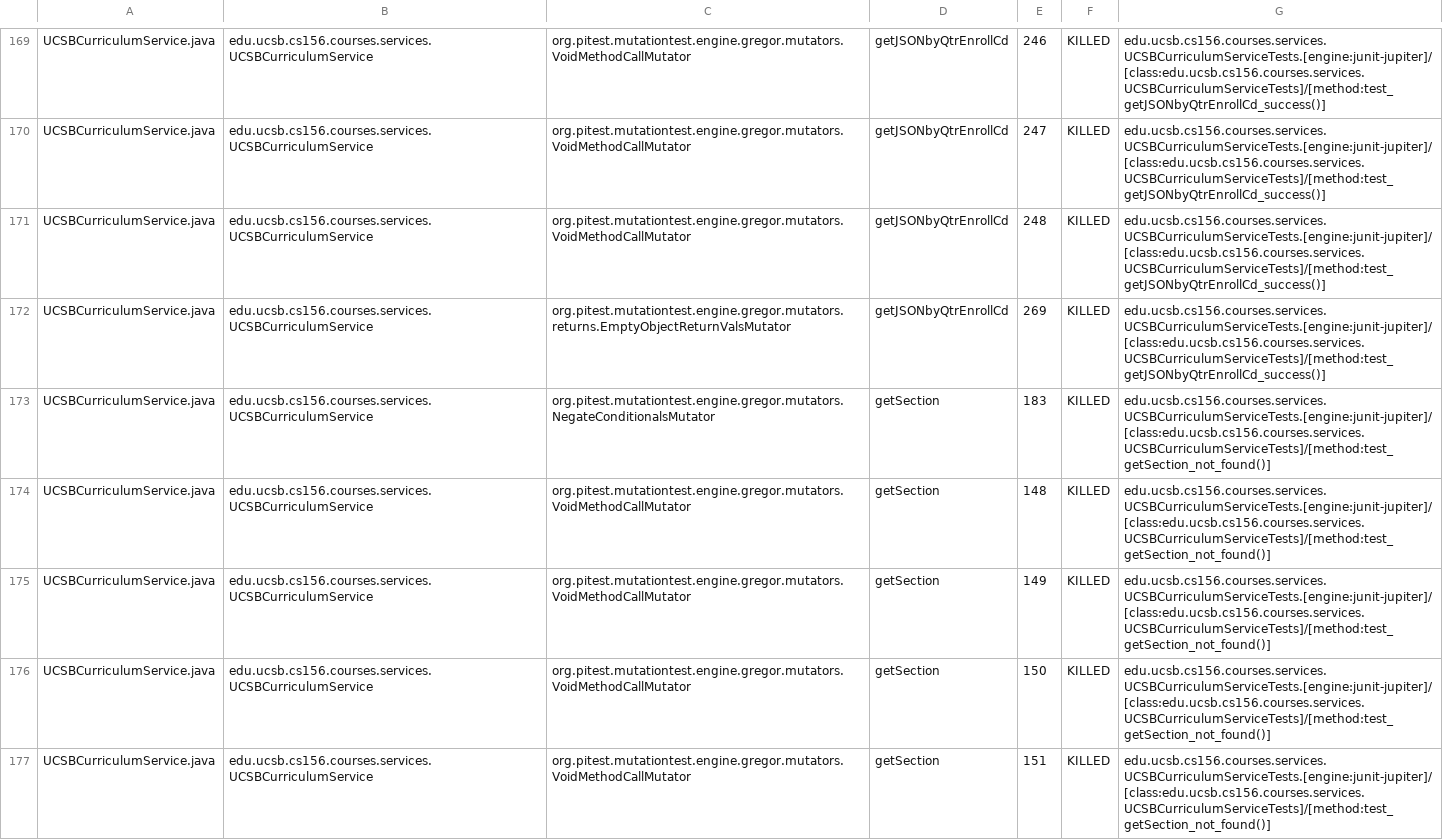
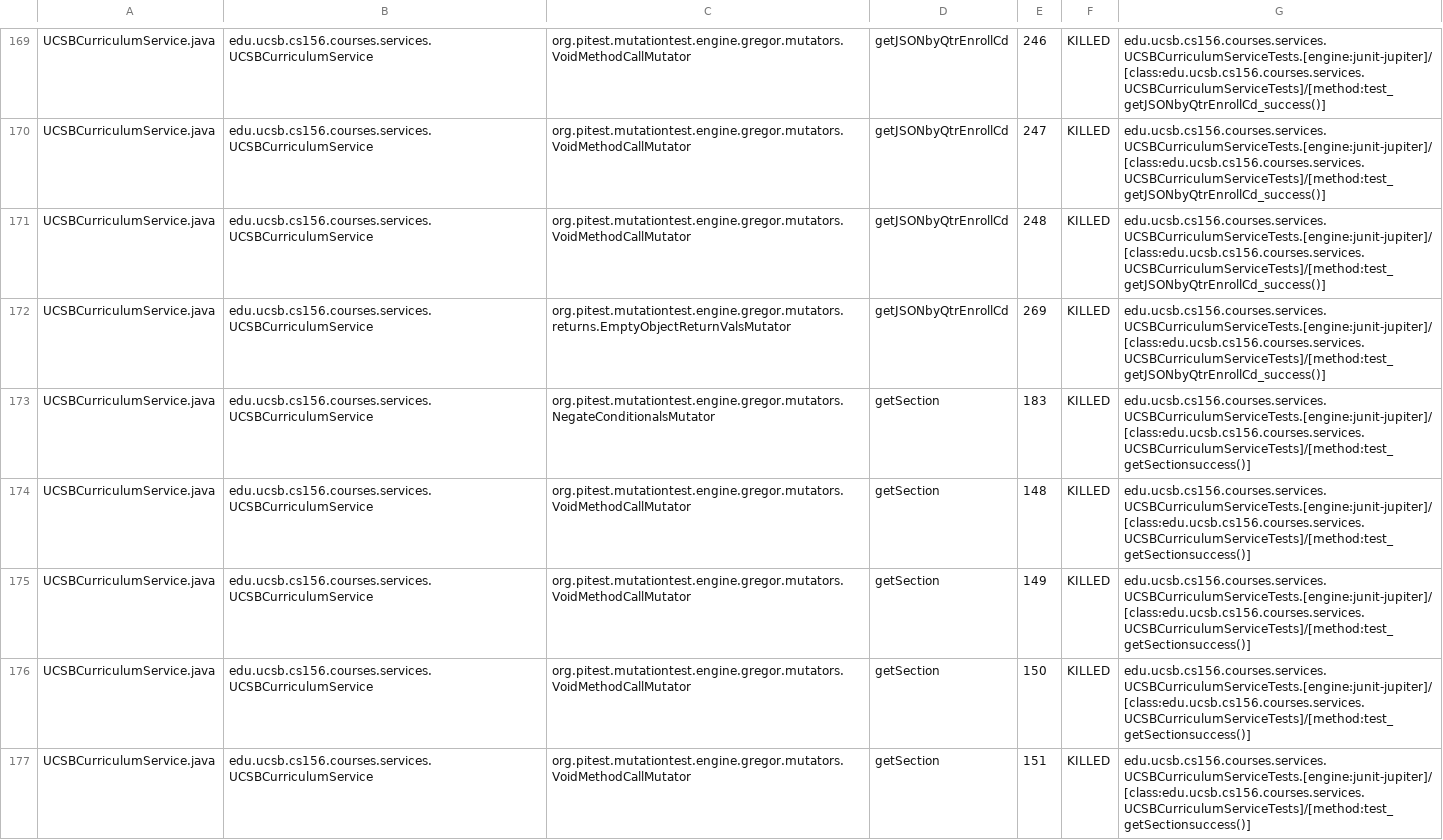
Before and after one commit to ucsb-cs156-f23/proj-courses-f23-7pm-2, a CSV file: prs/24/pitest/mutations.csv, drawn as a sheet; only a part is shown, gaps mark what is left out; the diff covers the shown part only.

Commit message:
Deploying to gh-pages from @ ucsb-cs156-f23/proj-courses-f23-7pm-2@7d43ac9b317933d951968969822e68af4db1c01b 🚀

```diff
--- a/prs/24/pitest/mutations.csv
+++ b/prs/24/pitest/mutations.csv
@@ -172,6 +172,6 @@ UCSBCurriculumService.java,edu.ucsb.cs156.courses.services.UCSBCurriculumService
 UCSBCurriculumService.java,edu.ucsb.cs156.courses.services.UCSBCurriculumService,org.pitest.mutationtest.engine.gregor.mutators.returns.EmptyObjectReturnValsMutator,getJSONbyQtrEnrollCd,269,KILLED,edu.ucsb.cs156.courses.services.UCSBCurriculumServiceTests.[engine:junit-jupiter]/[class:edu.ucsb.cs156.courses.services.UCSBCurriculumServiceTests]/[method:test_getJSONbyQtrEnrollCd_success()]
-UCSBCurriculumService.java,edu.ucsb.cs156.courses.services.UCSBCurriculumService,org.pitest.mutationtest.engine.gregor.mutators.NegateConditionalsMutator,getSection,183,KILLED,edu.ucsb.cs156.courses.services.UCSBCurriculumServiceTests.[engine:junit-jupiter]/[class:edu.ucsb.cs156.courses.services.UCSBCurriculumServiceTests]/[method:test_getSection_not_found()]
-UCSBCurriculumService.java,edu.ucsb.cs156.courses.services.UCSBCurriculumService,org.pitest.mutationtest.engine.gregor.mutators.VoidMethodCallMutator,getSection,148,KILLED,edu.ucsb.cs156.courses.services.UCSBCurriculumServiceTests.[engine:junit-jupiter]/[class:edu.ucsb.cs156.courses.services.UCSBCurriculumServiceTests]/[method:test_getSection_not_found()]
-UCSBCurriculumService.java,edu.ucsb.cs156.courses.services.UCSBCurriculumService,org.pitest.mutationtest.engine.gregor.mutators.VoidMethodCallMutator,getSection,149,KILLED,edu.ucsb.cs156.courses.services.UCSBCurriculumServiceTests.[engine:junit-jupiter]/[class:edu.ucsb.cs156.courses.services.UCSBCurriculumServiceTests]/[method:test_getSection_not_found()]
-UCSBCurriculumService.java,edu.ucsb.cs156.courses.services.UCSBCurriculumService,org.pitest.mutationtest.engine.gregor.mutators.VoidMethodCallMutator,getSection,150,KILLED,edu.ucsb.cs156.courses.services.UCSBCurriculumServiceTests.[engine:junit-jupiter]/[class:edu.ucsb.cs156.courses.services.UCSBCurriculumServiceTests]/[method:test_getSection_not_found()]
-UCSBCurriculumService.java,edu.ucsb.cs156.courses.services.UCSBCurriculumService,org.pitest.mutationtest.engine.gregor.mutators.VoidMethodCallMutator,getSection,151,KILLED,edu.ucsb.cs156.courses.services.UCSBCurriculumServiceTests.[engine:junit-jupiter]/[class:edu.ucsb.cs156.courses.services.UCSBCurriculumServiceTests]/[method:test_getSection_not_found()]
+UCSBCurriculumService.java,edu.ucsb.cs156.courses.services.UCSBCurriculumService,org.pitest.mutationtest.engine.gregor.mutators.NegateConditionalsMutator,getSection,183,KILLED,edu.ucsb.cs156.courses.services.UCSBCurriculumServiceTests.[engine:junit-jupiter]/[class:edu.ucsb.cs156.courses.services.UCSBCurriculumServiceTests]/[method:test_getSectionsuccess()]
+UCSBCurriculumService.java,edu.ucsb.cs156.courses.services.UCSBCurriculumService,org.pitest.mutationtest.engine.gregor.mutators.VoidMethodCallMutator,getSection,148,KILLED,edu.ucsb.cs156.courses.services.UCSBCurriculumServiceTests.[engine:junit-jupiter]/[class:edu.ucsb.cs156.courses.services.UCSBCurriculumServiceTests]/[method:test_getSectionsuccess()]
+UCSBCurriculumService.java,edu.ucsb.cs156.courses.services.UCSBCurriculumService,org.pitest.mutationtest.engine.gregor.mutators.VoidMethodCallMutator,getSection,149,KILLED,edu.ucsb.cs156.courses.services.UCSBCurriculumServiceTests.[engine:junit-jupiter]/[class:edu.ucsb.cs156.courses.services.UCSBCurriculumServiceTests]/[method:test_getSectionsuccess()]
+UCSBCurriculumService.java,edu.ucsb.cs156.courses.services.UCSBCurriculumService,org.pitest.mutationtest.engine.gregor.mutators.VoidMethodCallMutator,getSection,150,KILLED,edu.ucsb.cs156.courses.services.UCSBCurriculumServiceTests.[engine:junit-jupiter]/[class:edu.ucsb.cs156.courses.services.UCSBCurriculumServiceTests]/[method:test_getSectionsuccess()]
+UCSBCurriculumService.java,edu.ucsb.cs156.courses.services.UCSBCurriculumService,org.pitest.mutationtest.engine.gregor.mutators.VoidMethodCallMutator,getSection,151,KILLED,edu.ucsb.cs156.courses.services.UCSBCurriculumServiceTests.[engine:junit-jupiter]/[class:edu.ucsb.cs156.courses.services.UCSBCurriculumServiceTests]/[method:test_getSectionsuccess()]
```
Also changed, not shown: 65 edited cells elsewhere in this file, 39 other files.
